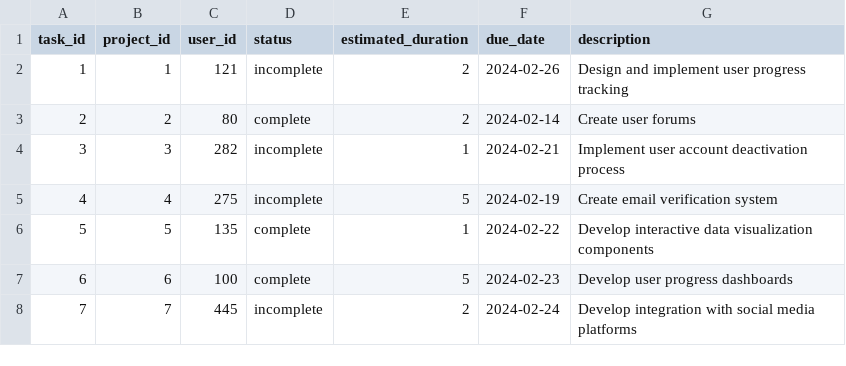
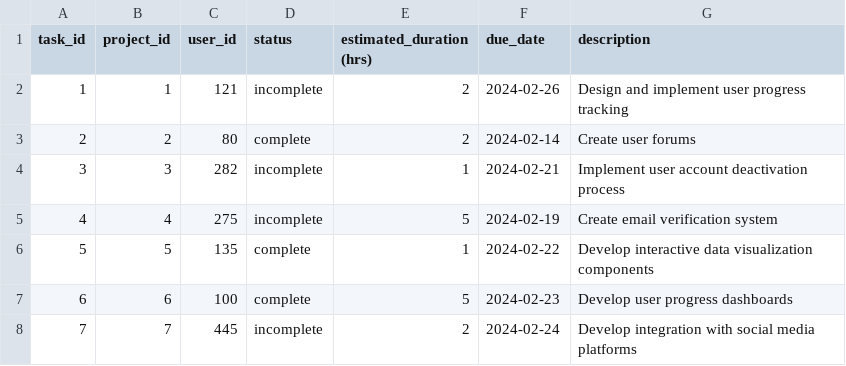
Before and after one commit to fnnelson/CapstoneProject, a CSV file: tasks.csv, drawn as a sheet; only a part is shown.

```diff
--- a/tasks.csv
+++ b/tasks.csv
@@ -1,2 +1,2 @@
-task_id,project_id,user_id,status,estimated_duration,due_date,description
+task_id,project_id,user_id,status,estimated_duration (hrs),due_date,description
 1,1,121,incomplete,2,2024-02-26,Design and implement user progress tracking
```
Also changed, not shown: projects.csv, 3 other files.
